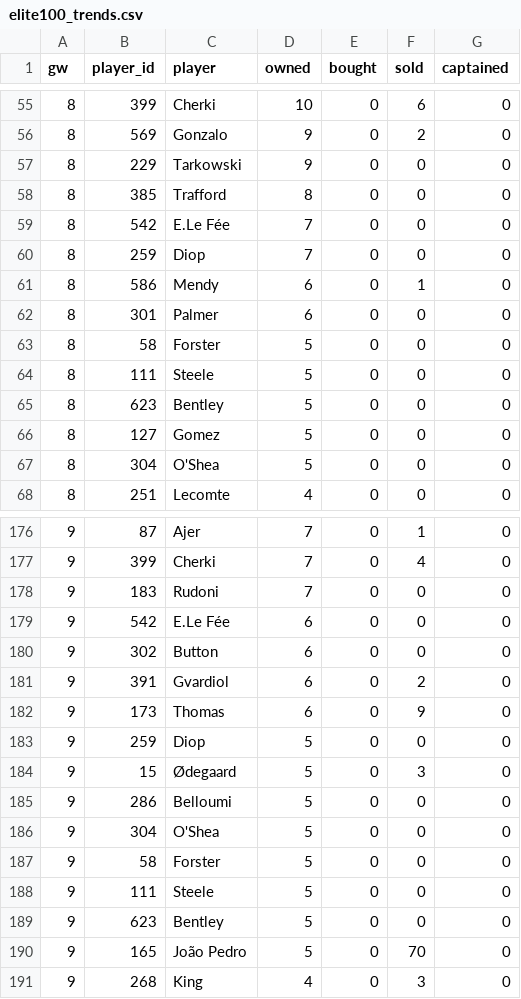
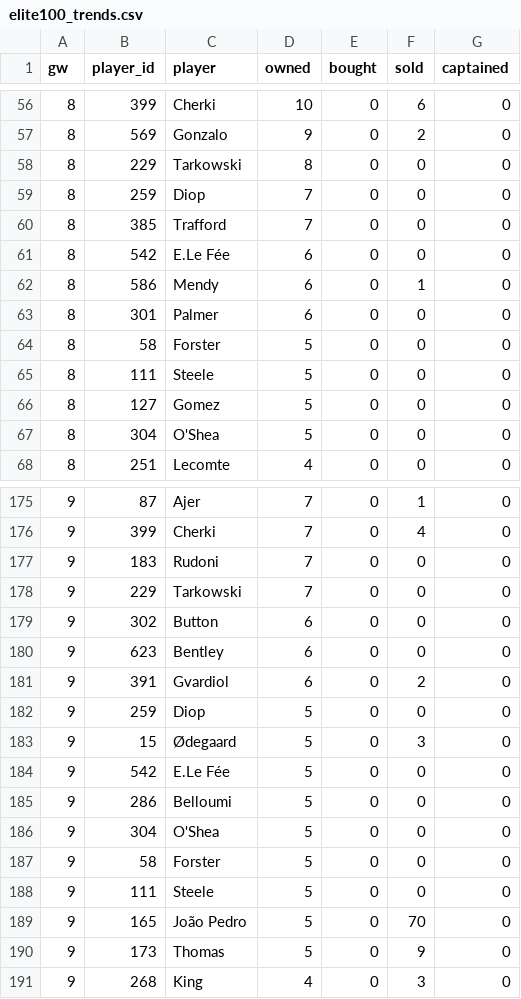
Before and after one commit to Igpa1075/fpl-analytics, a CSV file: data/elite100_trends.csv, drawn as a sheet; only a part is shown, gaps mark what is left out; the diff covers the shown part only.

```diff
--- a/data/elite100_trends.csv
+++ b/data/elite100_trends.csv
@@ -56,6 +57,6 @@ gw,player_id,player,owned,bought,sold,captained
 8,569,Gonzalo,9,0,2,0
-8,229,Tarkowski,9,0,0,0
-8,385,Trafford,8,0,0,0
-8,542,E.Le Fée,7,0,0,0
+8,229,Tarkowski,8,0,0,0
 8,259,Diop,7,0,0,0
+8,385,Trafford,7,0,0,0
+8,542,E.Le Fée,6,0,0,0
 8,586,Mendy,6,0,1,0
@@ -64,3 +65,2 @@ gw,player_id,player,owned,bought,sold,captained
 8,111,Steele,5,0,0,0
-8,623,Bentley,5,0,0,0
 8,127,Gomez,5,0,0,0
@@ -178,8 +177,9 @@ gw,player_id,player,owned,bought,sold,captained
 9,183,Rudoni,7,0,0,0
-9,542,E.Le Fée,6,0,0,0
+9,229,Tarkowski,7,0,0,0
 9,302,Button,6,0,0,0
+9,623,Bentley,6,0,0,0
 9,391,Gvardiol,6,0,2,0
-9,173,Thomas,6,0,9,0
 9,259,Diop,5,0,0,0
 9,15,Ødegaard,5,0,3,0
+9,542,E.Le Fée,5,0,0,0
 9,286,Belloumi,5,0,0,0
@@ -188,4 +188,4 @@ gw,player_id,player,owned,bought,sold,captained
 9,111,Steele,5,0,0,0
-9,623,Bentley,5,0,0,0
 9,165,João Pedro,5,0,70,0
+9,173,Thomas,5,0,9,0
 9,268,King,4,0,3,0
```
Also changed, not shown: 4 added rows, 4 removed rows and 51 edited cells elsewhere in this file, 10 other files.
